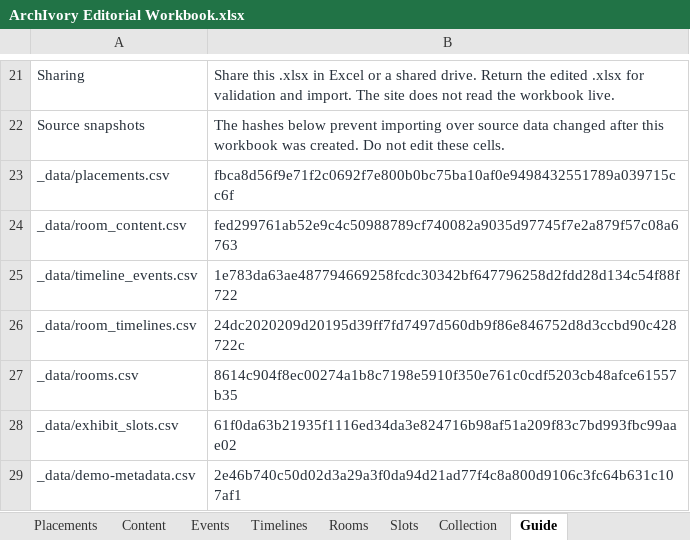
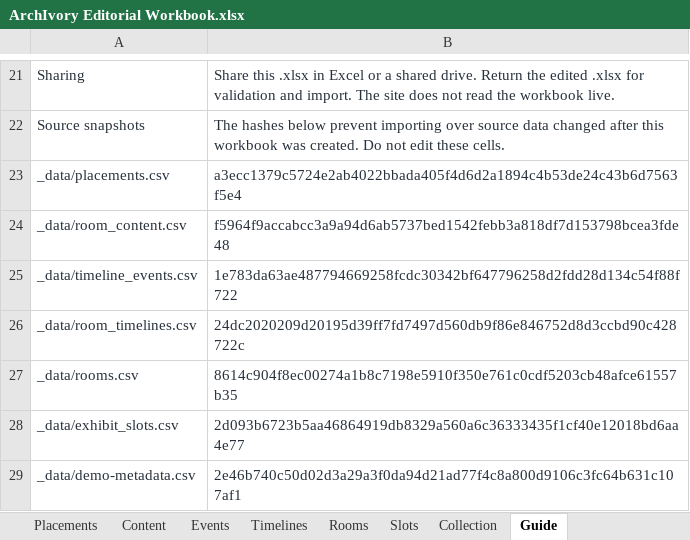
Before and after one commit to anjapope/digitalcollection, an Excel workbook: outputs/archivory-editorial/ArchIvory Editorial Workbook.xlsx, sheet Guide, drawn as a sheet; only a part is shown, gaps mark what is left out; values as stored, in another font and other column widths than the file's, no borders; the diff names each change by its address in the sheet, - before the commit and + after, or states it on an @@ line.

```diff
--- a/outputs/archivory-editorial/ArchIvory Editorial Workbook.xlsx (sheet Guide)
+++ b/outputs/archivory-editorial/ArchIvory Editorial Workbook.xlsx (sheet Guide)
-B23: fbca8d56f9e71f2c0692f7e800b0bc75ba10af0e9498432551789a039715cc6f
+B23: a3ecc1379c5724e2ab4022bbada405f4d6d2a1894c4b53de24c43b6d7563f5e4
-B24: fed299761ab52e9c4c50988789cf740082a9035d97745f7e2a879f57c08a6763
+B24: f5964f9accabcc3a9a94d6ab5737bed1542febb3a818df7d153798bcea3fde48
-B28: 61f0da63b21935f1116ed34da3e824716b98af51a209f83c7bd993fbc99aae02
+B28: 2d093b6723b5aa46864919db8329a560a6c36333435f1cf40e12018bd6aa4e77
```
Also changed, not shown: sheet Placements, sheet Slots, sheet Content, formulas that keep their value, 13 other files.
